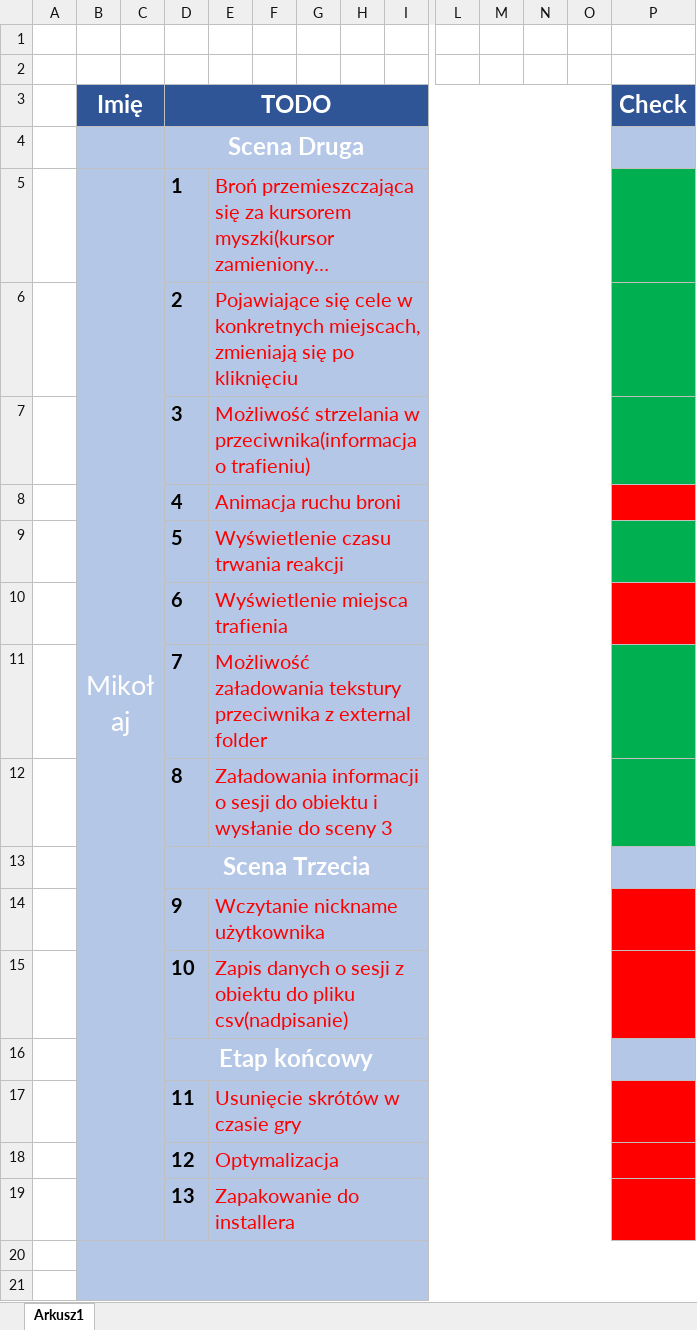
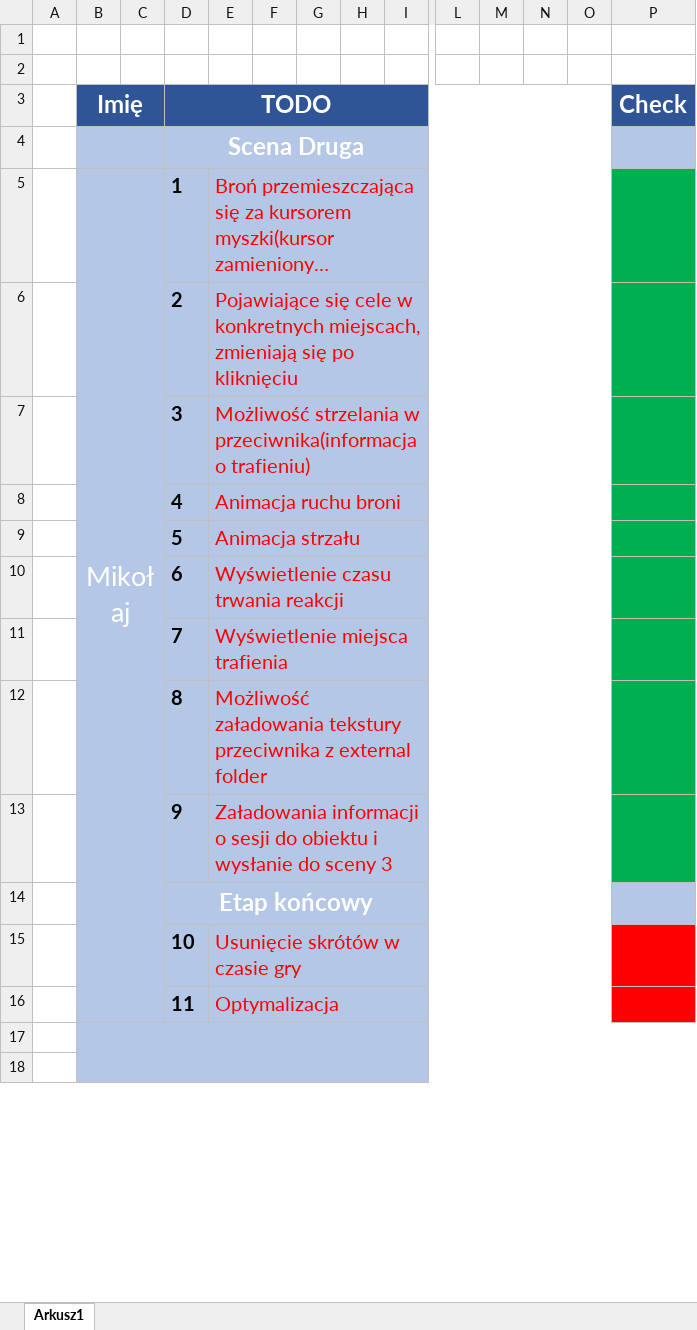
Before and after one commit to LukaszSztukiewicz/ReflexMeasurement, an Excel workbook: PlanPracy/TODO.xlsx, sheet Arkusz1, drawn as a sheet; only a part is shown, gaps mark what is left out; long unchanged cells end in …; values as stored, in another font and other column widths than the file's, no borders; removed rows and columns are numbered as before the commit, all else as after; rows hold the shown columns only; the diff names each change by its address in the sheet, - before the commit and + after, or states it on an @@ line.

```diff
--- a/PlanPracy/TODO.xlsx (sheet Arkusz1)
+++ b/PlanPracy/TODO.xlsx (sheet Arkusz1)
-P8 fill: #FF0000
+P8 fill: #00B050
-E9: Wyświetlenie czasu trwania reakcji
+E9: Animacja strzału
-E10: Wyświetlenie miejsca trafienia
+E10: Wyświetlenie czasu trwania reakcji
-P10 fill: #FF0000
+P10 fill: #00B050
-E11: Możliwość załadowania tekstury przeciwnika z external folder
+E11: Wyświetlenie miejsca trafienia
-E12: Załadowania informacji o sesji do obiektu i wysłanie do sceny 3
+E12: Możliwość załadowania tekstury przeciwnika z external folder
-row 13:  |  |  | Scena Trzecia
-E13: Wczytanie nickname użytkownika
+E13: Załadowania informacji o sesji do obiektu i wysłanie do sceny 3
-P13 fill: #FF0000
+P13 fill: #00B050
-row 15:  |  |  | 10 | Zapis danych o sesji z obiektu do pliku csv(nadpisanie)
+row 15:  |  |  | 10 | Usunięcie skrótów w czasie gry
-E16: Usunięcie skrótów w czasie gry
+E16: Optymalizacja
-row 18:  |  |  | 12 | Optymalizacja
-row 19:  |  |  | 13 | Zapakowanie do installera
```
Also changed, not shown: 9 other files.
